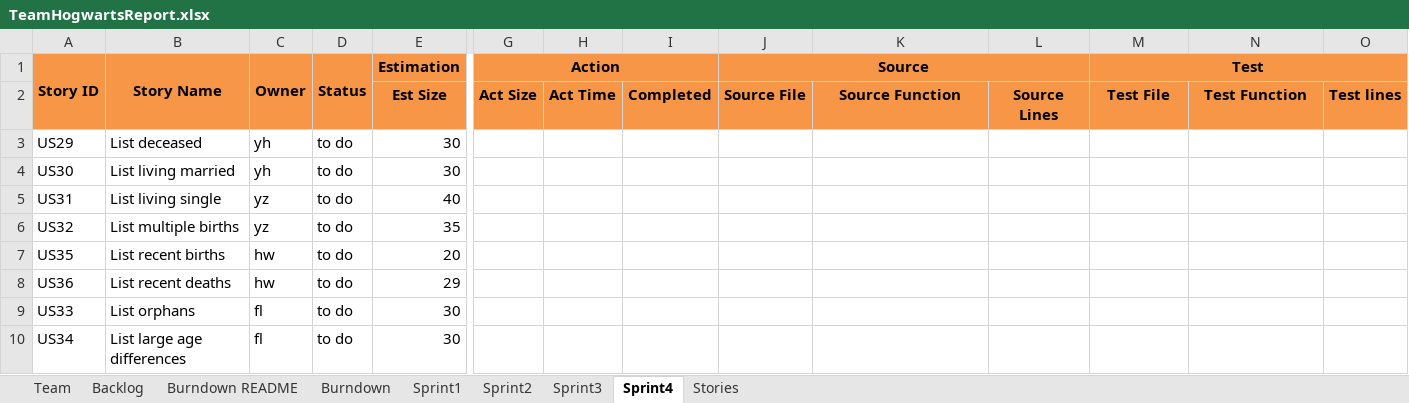
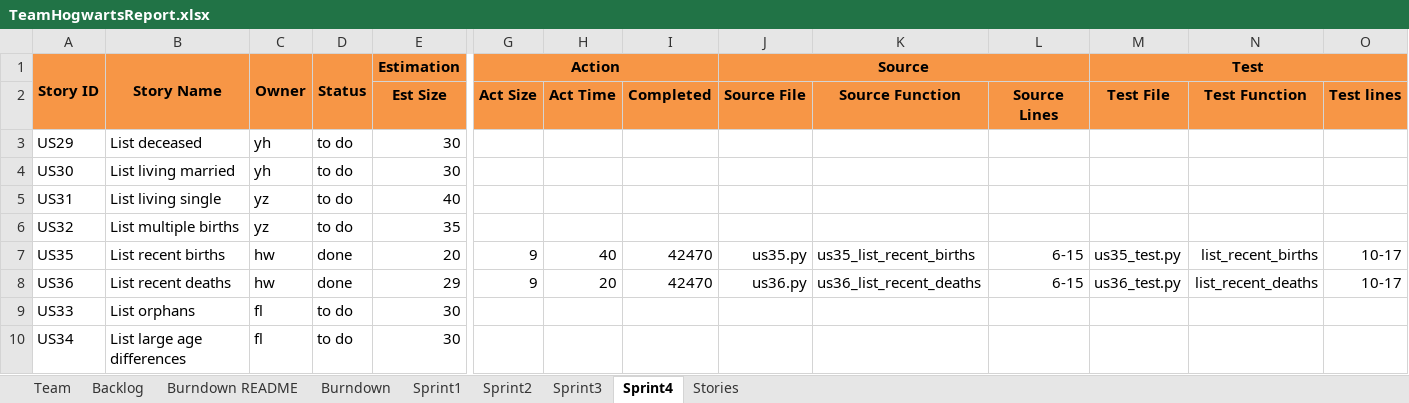
Before and after one commit to JoeyIsZY/ssw555tmHogwarts2020Spring, an Excel workbook: docs/TeamHogwartsReport.xlsx, sheet Sprint4, drawn as a sheet; only a part is shown, gaps mark what is left out; values as stored, in another font and other column widths than the file's, no borders; the diff names each change by its address in the sheet, - before the commit and + after, or states it on an @@ line.

```diff
--- a/docs/TeamHogwartsReport.xlsx (sheet Sprint4)
+++ b/docs/TeamHogwartsReport.xlsx (sheet Sprint4)
-D7:D8 (Status): to do
+D7:D8 (Status): done
-G7:G8 (Action): (empty)
+G7:G8 (Action): 9
-H7: (empty)
+H7: 40
-I7:I8: (empty)
+I7:I8: 42470
-J7 (Source): (empty)
+J7 (Source): us35.py
-K7: (empty)
+K7: us35_list_recent_births
-L7:L8: (empty)
+L7:L8: 6-15
-M7 (Test): (empty)
+M7 (Test): us35_test.py
-N7: (empty)
+N7: list_recent_births
-O7:O8: (empty)
+O7:O8: 10-17
-H8: (empty)
+H8: 20
-J8 (Source): (empty)
+J8 (Source): us36.py
-K8: (empty)
+K8: us36_list_recent_deaths
-M8 (Test): (empty)
+M8 (Test): us36_test.py
-N8: (empty)
+N8: list_recent_deaths
```
Also changed, not shown: sheet Backlog, 7 other files.
